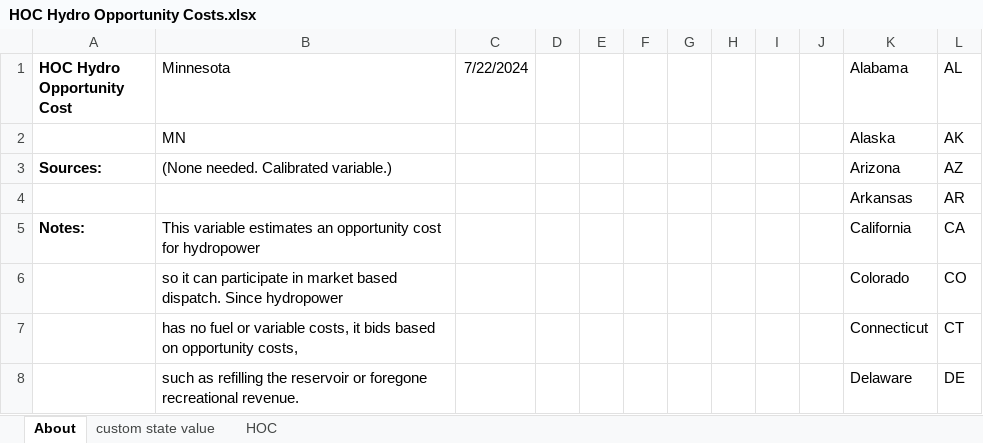
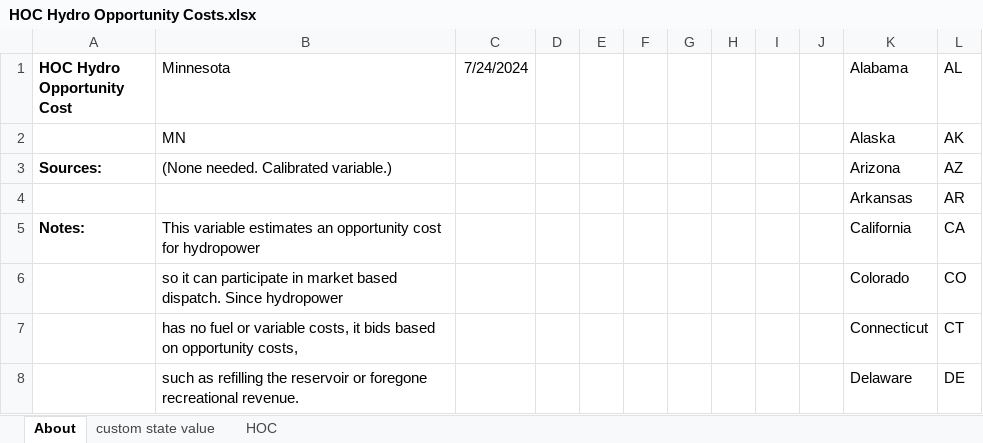
Before and after one commit to EnergyInnovation/eps-minnesota, an Excel workbook: InputData/elec/HOC/HOC Hydro Opportunity Costs.xlsx, sheet About, drawn as a sheet; only a part is shown; values as stored, in another font and other column widths than the file's, no borders; conditional formats not drawn; the diff names each change by its address in the sheet, - before the commit and + after, or states it on an @@ line.

```diff
--- a/InputData/elec/HOC/HOC Hydro Opportunity Costs.xlsx (sheet About)
+++ b/InputData/elec/HOC/HOC Hydro Opportunity Costs.xlsx (sheet About)
-C1: 7/22/2024
+C1: 7/24/2024
```
Also changed, not shown: sheet HOC, InputData/elec/CSC/Capacity Supply Curve.xlsx, 11 other files.
